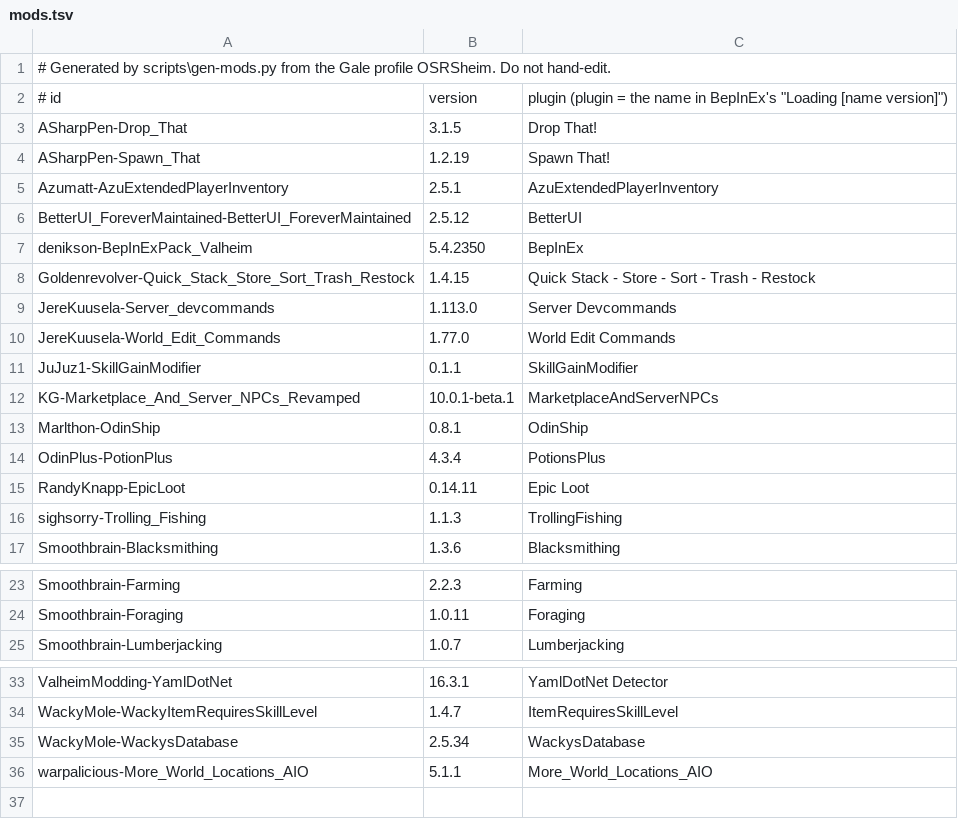
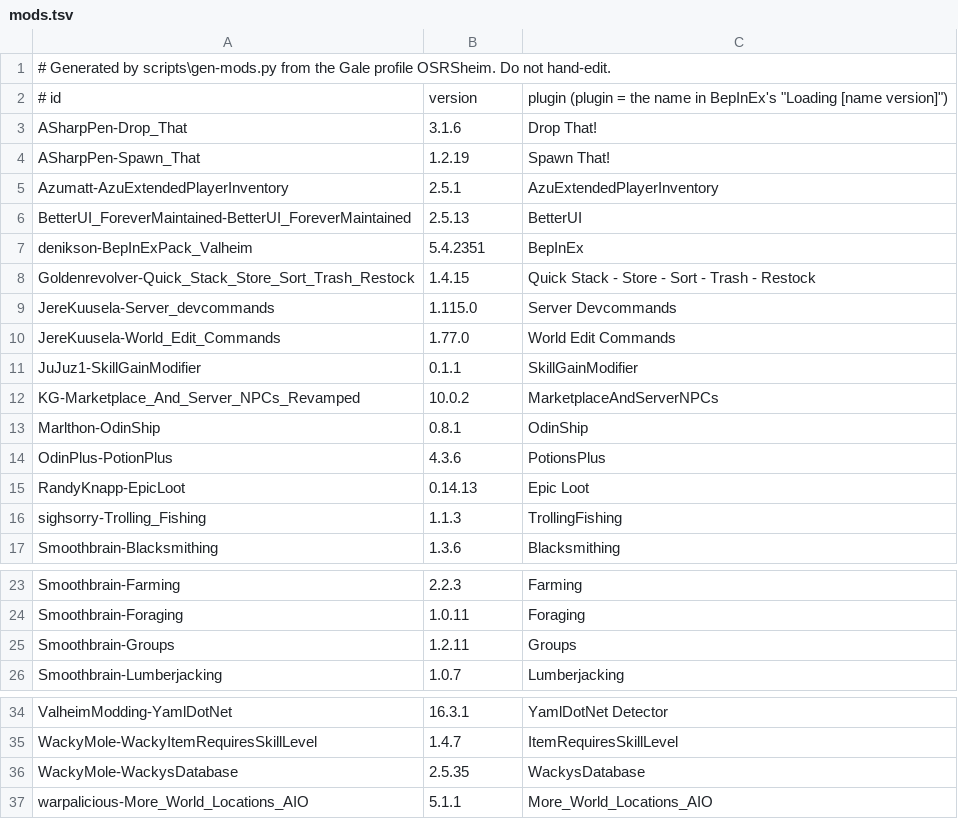
Before and after one commit to Dogebooch/OSRSheim, a TSV file: reference/mods.tsv, drawn as a sheet; only a part is shown, gaps mark what is left out.

```diff
--- a/reference/mods.tsv
+++ b/reference/mods.tsv
@@ -2,15 +2,15 @@
 # id	version	plugin  (plugin = the name in BepInEx's "Loading [name version]")
-ASharpPen-Drop_That	3.1.5	Drop That!
+ASharpPen-Drop_That	3.1.6	Drop That!
 ASharpPen-Spawn_That	1.2.19	Spawn That!
 Azumatt-AzuExtendedPlayerInventory	2.5.1	AzuExtendedPlayerInventory
-BetterUI_ForeverMaintained-BetterUI_ForeverMaintained	2.5.12	BetterUI
-denikson-BepInExPack_Valheim	5.4.2350	BepInEx
+BetterUI_ForeverMaintained-BetterUI_ForeverMaintained	2.5.13	BetterUI
+denikson-BepInExPack_Valheim	5.4.2351	BepInEx
 Goldenrevolver-Quick_Stack_Store_Sort_Trash_Restock	1.4.15	Quick Stack - Store - Sort - Trash - Restock
-JereKuusela-Server_devcommands	1.113.0	Server Devcommands
+JereKuusela-Server_devcommands	1.115.0	Server Devcommands
 JereKuusela-World_Edit_Commands	1.77.0	World Edit Commands
 JuJuz1-SkillGainModifier	0.1.1	SkillGainModifier
-KG-Marketplace_And_Server_NPCs_Revamped	10.0.1-beta.1	MarketplaceAndServerNPCs
+KG-Marketplace_And_Server_NPCs_Revamped	10.0.2	MarketplaceAndServerNPCs
 Marlthon-OdinShip	0.8.1	OdinShip
-OdinPlus-PotionPlus	4.3.4	PotionsPlus
-RandyKnapp-EpicLoot	0.14.11	Epic Loot
+OdinPlus-PotionPlus	4.3.6	PotionsPlus
+RandyKnapp-EpicLoot	0.14.13	Epic Loot
 sighsorry-Trolling_Fishing	1.1.3	TrollingFishing
@@ -24,2 +24,3 @@ Smoothbrain-Farming	2.2.3	Farming
 Smoothbrain-Foraging	1.0.11	Foraging
+Smoothbrain-Groups	1.2.11	Groups
 Smoothbrain-Lumberjacking	1.0.7	Lumberjacking
@@ -34,3 +35,3 @@ ValheimModding-YamlDotNet	16.3.1	YamlDotNet Detector
 WackyMole-WackyItemRequiresSkillLevel	1.4.7	ItemRequiresSkillLevel
-WackyMole-WackysDatabase	2.5.34	WackysDatabase
+WackyMole-WackysDatabase	2.5.35	WackysDatabase
 warpalicious-More_World_Locations_AIO	5.1.1	More_World_Locations_AIO
```
Also changed, not shown: 8 other files.
